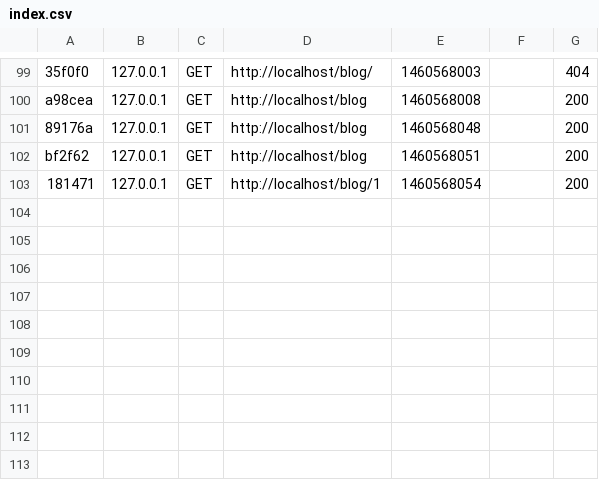
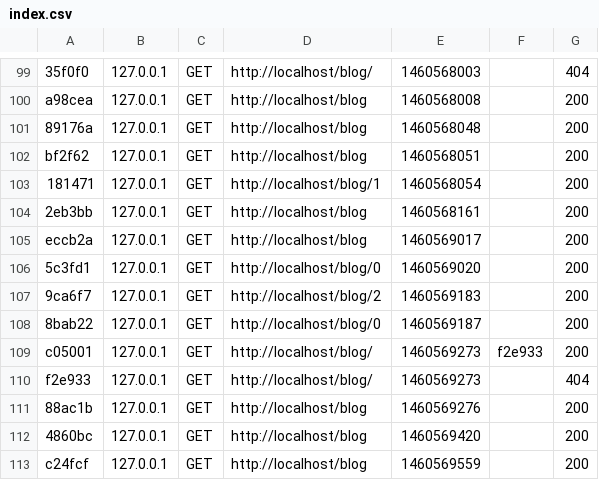
Before and after one commit to marianoheller/blog, a CSV file: var/cache/dev/profiler/index.csv, drawn as a sheet; only a part is shown, gaps mark what is left out.

```diff
--- a/var/cache/dev/profiler/index.csv
+++ b/var/cache/dev/profiler/index.csv
@@ -103 +103,11 @@ bf2f62,127.0.0.1,GET,http://localhost/blog,1460568051,,200
 181471,127.0.0.1,GET,http://localhost/blog/1,1460568054,,200
+2eb3bb,127.0.0.1,GET,http://localhost/blog,1460568161,,200
+eccb2a,127.0.0.1,GET,http://localhost/blog,1460569017,,200
+5c3fd1,127.0.0.1,GET,http://localhost/blog/0,1460569020,,200
+9ca6f7,127.0.0.1,GET,http://localhost/blog/2,1460569183,,200
+8bab22,127.0.0.1,GET,http://localhost/blog/0,1460569187,,200
+c05001,127.0.0.1,GET,http://localhost/blog/,1460569273,f2e933,200
+f2e933,127.0.0.1,GET,http://localhost/blog/,1460569273,,404
+88ac1b,127.0.0.1,GET,http://localhost/blog,1460569276,,200
+4860bc,127.0.0.1,GET,http://localhost/blog,1460569420,,200
+c24fcf,127.0.0.1,GET,http://localhost/blog,1460569559,,200
```
Also changed, not shown: 6 other files.
